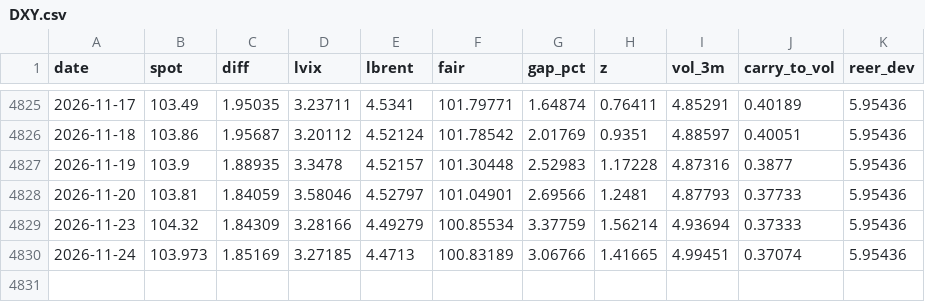
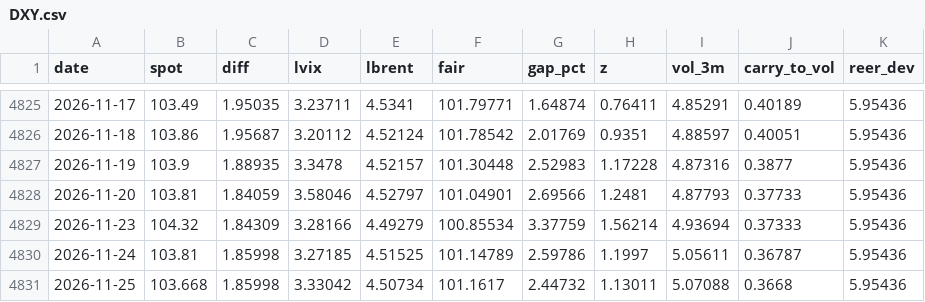
Before and after one commit to macroconvexity/arthurmota, a CSV file: fx/data/DXY.csv, drawn as a sheet; only a part is shown, gaps mark what is left out.

```diff
--- a/fx/data/DXY.csv
+++ b/fx/data/DXY.csv
@@ -4829,2 +4829,3 @@ date,spot,diff,lvix,lbrent,fair,gap_pct,z,vol_3m,carry_to_vol,reer_dev
 2026-11-23,104.32,1.84309,3.28166,4.49279,100.85534,3.37759,1.56214,4.93694,0.37333,5.95436
-2026-11-24,103.973,1.85169,3.27185,4.4713,100.83189,3.06766,1.41665,4.99451,0.37074,5.95436
+2026-11-24,103.81,1.85998,3.27185,4.51525,101.14789,2.59786,1.1997,5.05611,0.36787,5.95436
+2026-11-25,103.668,1.85998,3.33042,4.50734,101.1617,2.44732,1.13011,5.07088,0.3668,5.95436
```
Also changed, not shown: quant/data/book_daily.csv, quant/data/exposure_daily.csv, 25 other files.
